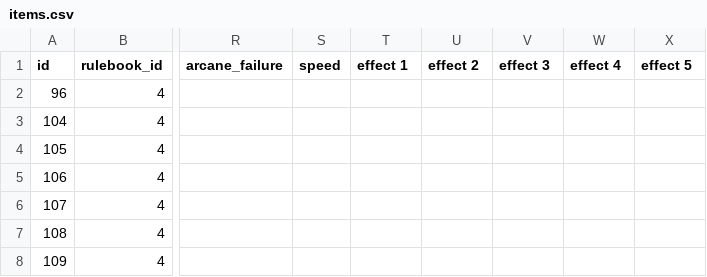
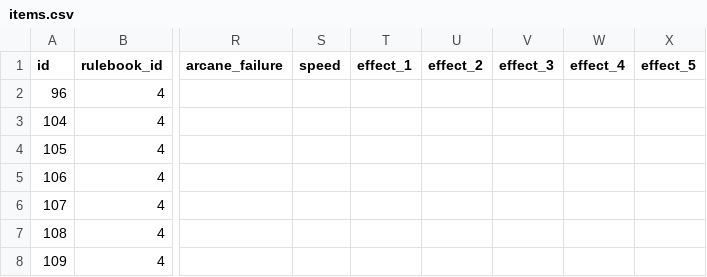
Before and after one commit to vitobasso/dnd3.5-data, a CSV file: items.csv, drawn as a sheet; only a part is shown, gaps mark what is left out; the diff names each change by its address in the sheet, - before the commit and + after, or states it on an @@ line.

```diff
--- a/items.csv
+++ b/items.csv
-T1: effect 1
+T1: effect_1
-U1: effect 2
+U1: effect_2
-V1: effect 3
+V1: effect_3
-W1: effect 4
+W1: effect_4
-X1: effect 5
+X1: effect_5
```
Also changed, not shown: class_traits.csv, feats.csv, 1 other file.
